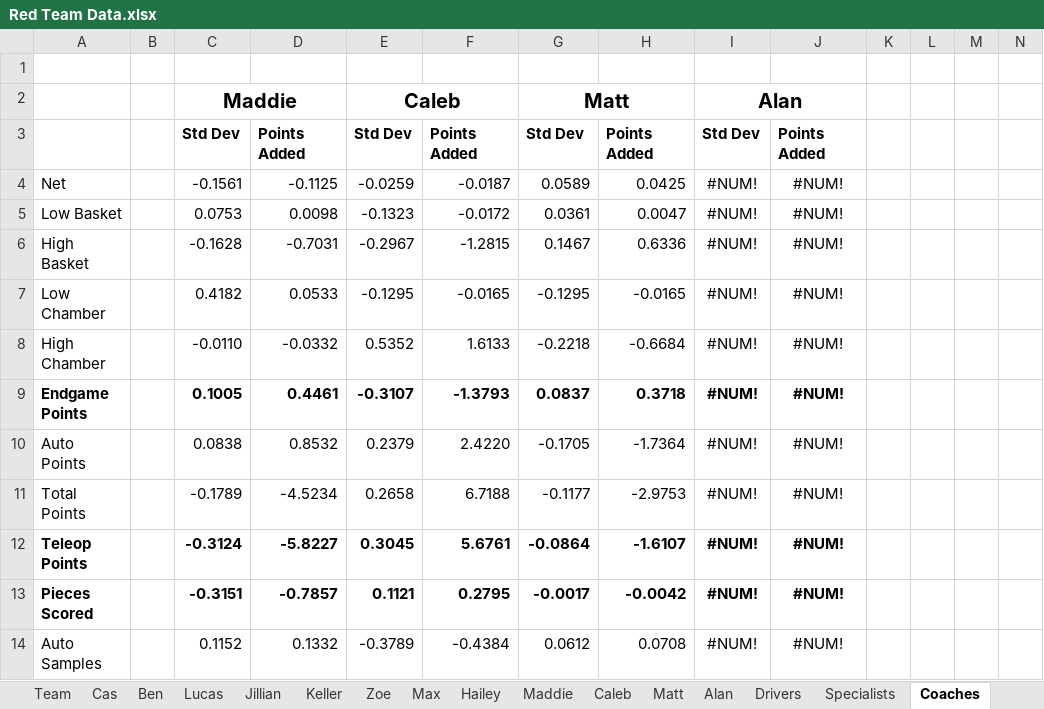
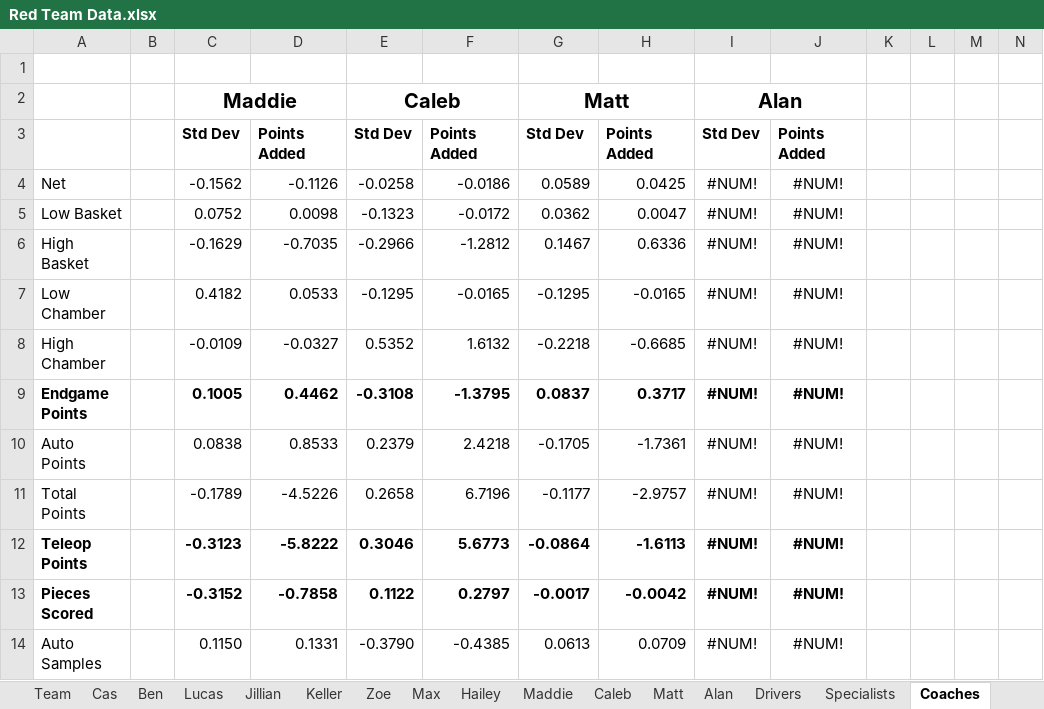
Before and after one commit to mahall05/FTC-Stats-2024, an Excel workbook: FTC Stats 2024/Sheets/Red Team Data.xlsx, sheet Coaches, drawn as a sheet; only a part is shown; values as stored, in another font and other column widths than the file's, no borders; charts and pictures and conditional formats not drawn; removed rows and columns are numbered as before the commit, all else as after; rows hold the shown columns only; the diff covers the shown part only; the diff names each change by its address in the sheet, - before the commit and + after, or states it on an @@ line.

```diff
--- a/FTC Stats 2024/Sheets/Red Team Data.xlsx (sheet Coaches)
+++ b/FTC Stats 2024/Sheets/Red Team Data.xlsx (sheet Coaches)
-C4: -0.1561
+C4: -0.1562
-D4: -0.1125
+D4: -0.1126
-E4: -0.0259
+E4: -0.0258
-F4: -0.0187
+F4: -0.0186
-C5: 0.0753
+C5: 0.0752
-G5: 0.0361
+G5: 0.0362
-C6: -0.1628
+C6: -0.1629
-D6: -0.7031
+D6: -0.7035
-E6: -0.2967
+E6: -0.2966
-F6: -1.2815
+F6: -1.2812
-C8: -0.0110
+C8: -0.0109
-D8: -0.0332
+D8: -0.0327
-F8: 1.6133
+F8: 1.6132
-H8: -0.6684
+H8: -0.6685
-D9: 0.4461
+D9: 0.4462
-E9: -0.3107
+E9: -0.3108
-F9: -1.3793
+F9: -1.3795
-H9: 0.3718
+H9: 0.3717
-D10: 0.8532
+D10: 0.8533
-F10: 2.4220
+F10: 2.4218
-H10: -1.7364
+H10: -1.7361
-D11: -4.5234
+D11: -4.5226
-F11: 6.7188
+F11: 6.7196
-H11: -2.9753
+H11: -2.9757
-row 12: Teleop Points |  | -0.3124 | -5.8227 | 0.3045 | 5.6761 | -0.0864 | -1.6107 | #NUM! | #NUM!
+row 12: Teleop Points |  | -0.3123 | -5.8222 | 0.3046 | 5.6773 | -0.0864 | -1.6113 | #NUM! | #NUM!
-C13: -0.3151
+C13: -0.3152
-D13: -0.7857
+D13: -0.7858
-E13: 0.1121
+E13: 0.1122
-F13: 0.2795
+F13: 0.2797
-row 14: Auto Samples |  | 0.1152 | 0.1332 | -0.3789 | -0.4384 | 0.0612 | 0.0708 | #NUM! | #NUM!
+row 14: Auto Samples |  | 0.1150 | 0.1331 | -0.3790 | -0.4385 | 0.0613 | 0.0709 | #NUM! | #NUM!
```
Also changed, not shown: 1 added row, 1 removed row and 6 edited cells elsewhere in this sheet, sheet Matt, sheet Drivers, sheet Human Players, sheet Zoe, sheet Maddie, sheet Caleb, 9 more sheets, 1 other file.
